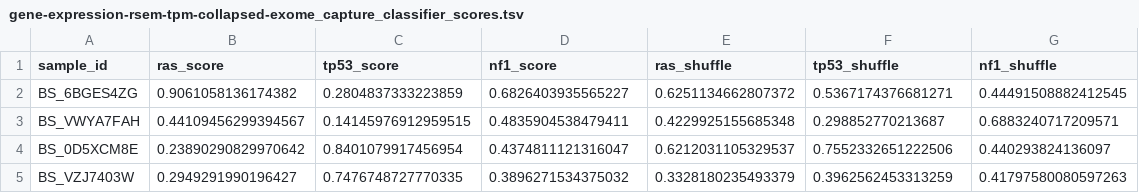
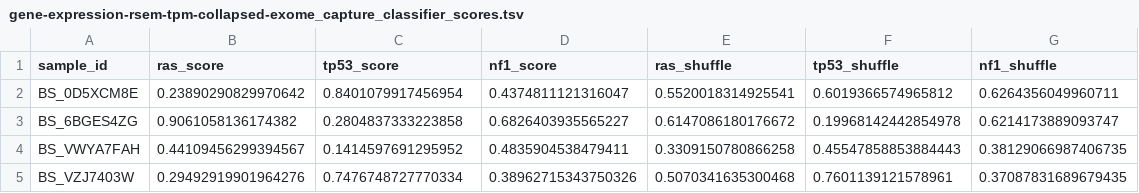
Before and after one commit to d3b-center/hope-cohort-analysis, a TSV file: analyses/tp53_nf1_score/results/gene-expression-rsem-tpm-collapsed-exome_capture_classifier_scores.tsv, drawn as a sheet.

```diff
--- a/analyses/tp53_nf1_score/results/gene-expression-rsem-tpm-collapsed-exome_capture_classifier_scores.tsv
+++ b/analyses/tp53_nf1_score/results/gene-expression-rsem-tpm-collapsed-exome_capture_classifier_scores.tsv
@@ -1,5 +1,5 @@
 sample_id	ras_score	tp53_score	nf1_score	ras_shuffle	tp53_shuffle	nf1_shuffle
-BS_6BGES4ZG	0.9061058136174382	0.2804837333223859	0.6826403935565227	0.6251134662807372	0.5367174376681271	0.44491508882412545
-BS_VWYA7FAH	0.44109456299394567	0.14145976912959515	0.4835904538479411	0.4229925155685348	0.298852770213687	0.6883240717209571
-BS_0D5XCM8E	0.23890290829970642	0.8401079917456954	0.4374811121316047	0.6212031105329537	0.7552332651222506	0.440293824136097
-BS_VZJ7403W	0.2949291990196427	0.7476748727770335	0.3896271534375032	0.3328180235493379	0.3962562453313259	0.41797580080597263
+BS_0D5XCM8E	0.23890290829970642	0.8401079917456954	0.4374811121316047	0.5520018314925541	0.6019366574965812	0.6264356049960711
+BS_6BGES4ZG	0.9061058136174382	0.2804837333223858	0.6826403935565227	0.6147086180176672	0.19968142442854978	0.6214173889093747
+BS_VWYA7FAH	0.44109456299394567	0.1414597691295952	0.4835904538479411	0.3309150780866258	0.45547858853884443	0.38129066987406735
+BS_VZJ7403W	0.29492919901964276	0.7476748727770334	0.38962715343750326	0.5070341635300468	0.7601139121578961	0.37087831689679435
```
Also changed, not shown: analyses/tp53_nf1_score/results/TP53_NF1_snv_alteration.tsv, analyses/tp53_nf1_score/results/combined_scores.tsv, 10 other files.
